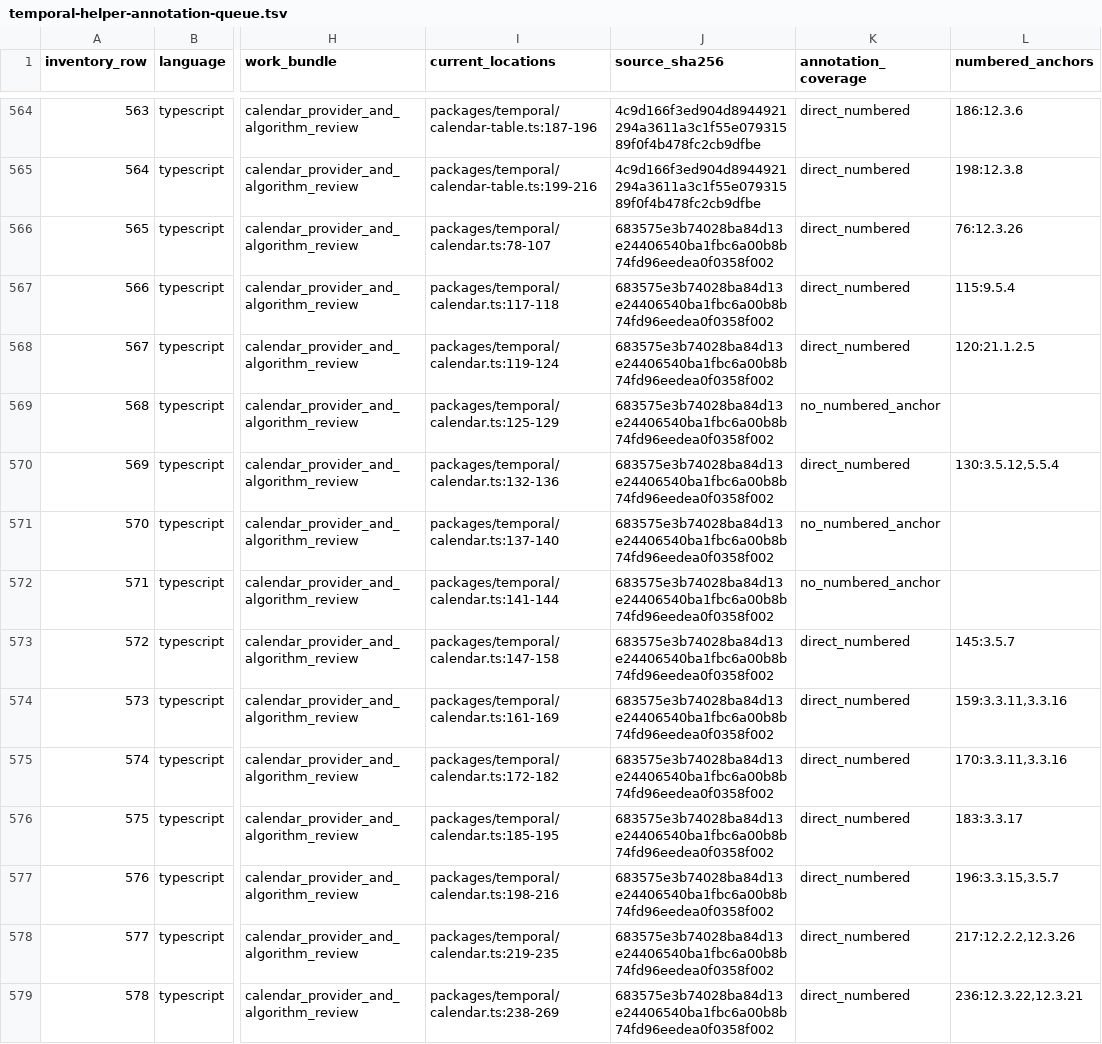
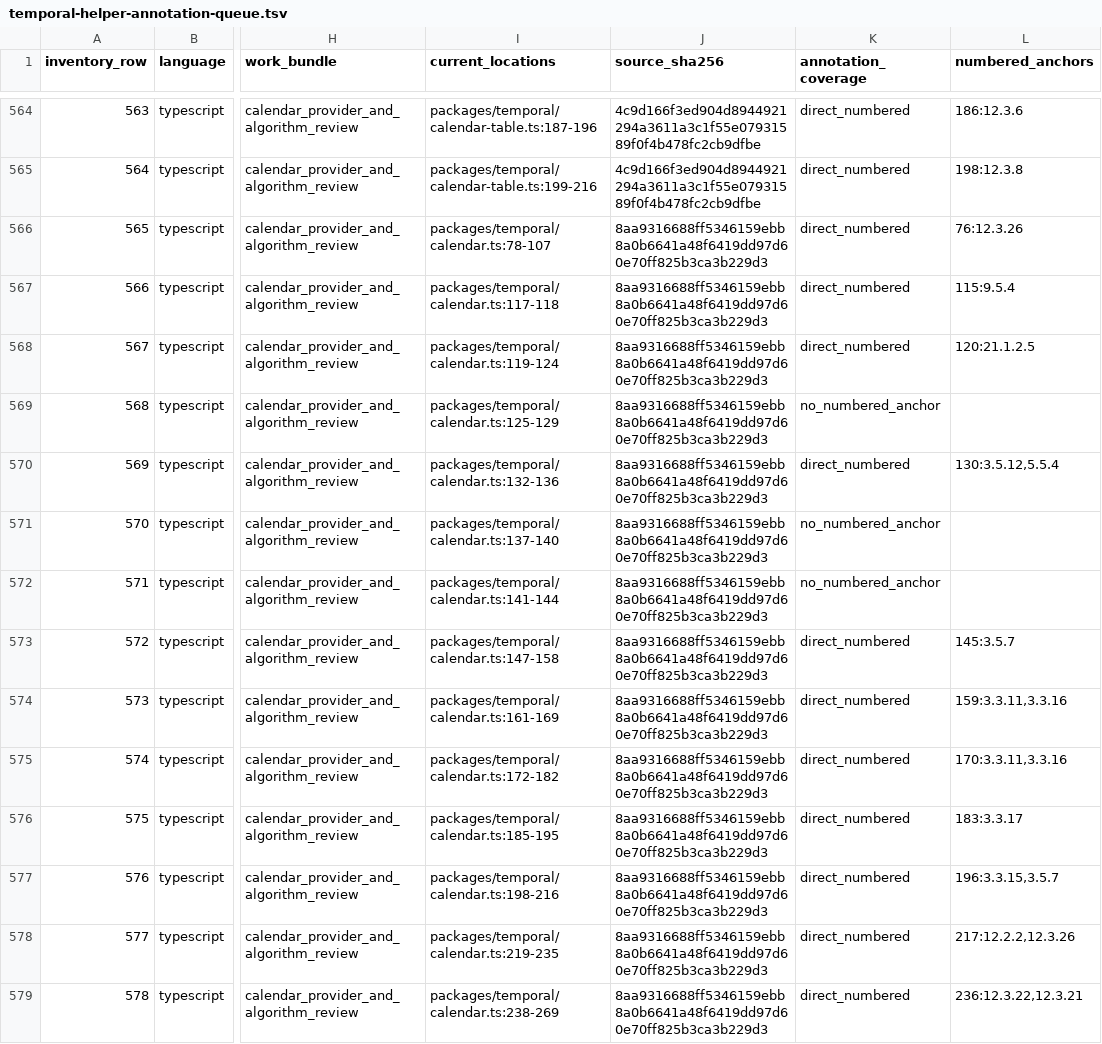
Before and after one commit to formatjs/formatjs, a TSV file: knowledge-base/audits/temporal-helper-annotation-queue.tsv, drawn as a sheet; only a part is shown, gaps mark what is left out; the diff covers the shown part only; the diff names each change by its address in the sheet, - before the commit and + after, or states it on an @@ line.

```diff
--- a/knowledge-base/audits/temporal-helper-annotation-queue.tsv
+++ b/knowledge-base/audits/temporal-helper-annotation-queue.tsv
-J566:J579 (source_sha256): 683575e3b74028ba84d13e24406540ba1fbc6a00b8b74fd96eedea0f0358f002
+J566:J579 (source_sha256): 8aa9316688ff5346159ebb8a0b6641a48f6419dd97d60e70ff825b3ca3b229d3
```
Also changed, not shown: 155 edited cells elsewhere in this file, knowledge-base/audits/temporal-helper-code-spec-map.tsv, knowledge-base/audits/temporal-helper-residual-owners.tsv, 38 other files.
